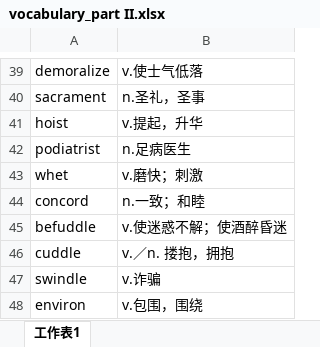
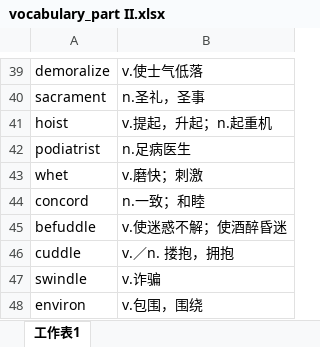
Before and after one commit to xiangkang/gre_vocabulary, an Excel workbook: vocabulary_part II.xlsx, sheet 工作表1, drawn as a sheet; only a part is shown, gaps mark what is left out; values as stored, in another font and other column widths than the file's, no borders; the diff names each change by its address in the sheet, - before the commit and + after, or states it on an @@ line.

Commit message:
update

```diff
--- a/vocabulary_part II.xlsx (sheet 工作表1)
+++ b/vocabulary_part II.xlsx (sheet 工作表1)
-B41: v.提起，升华
+B41: v.提起，升起；n.起重机
```
